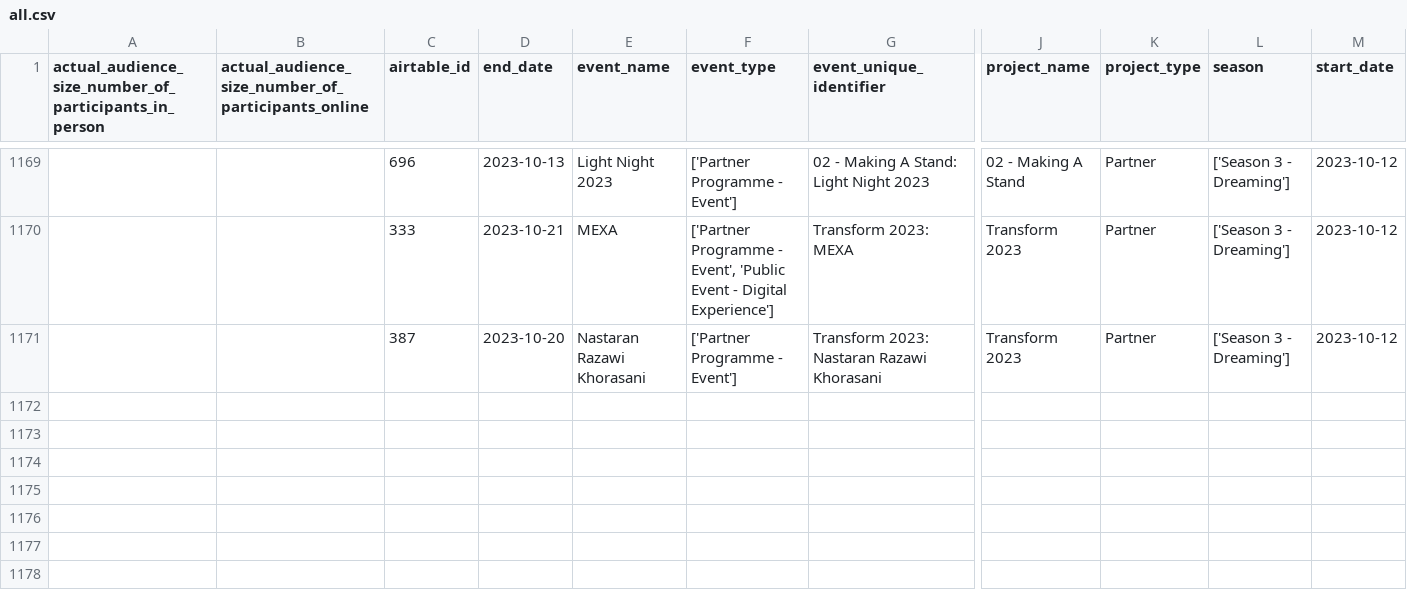
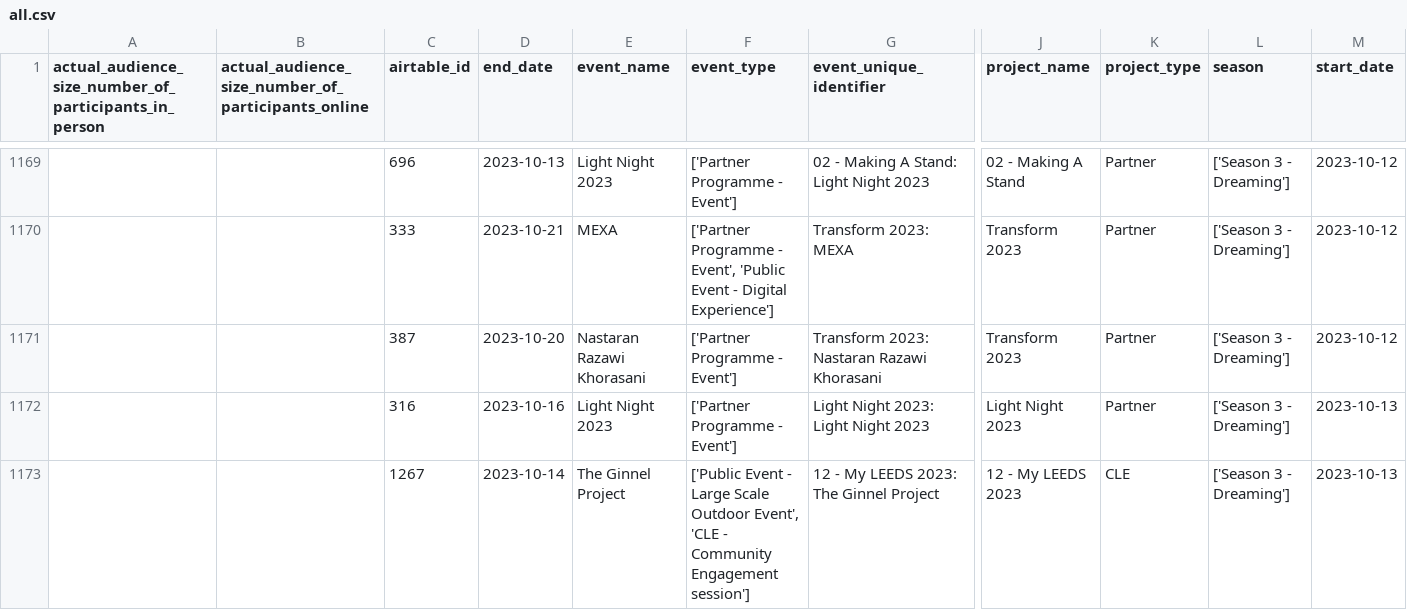
Before and after one commit to open-innovations/leeds-2023, a CSV file: data/metrics/events/master/all.csv, drawn as a sheet; only a part is shown, gaps mark what is left out; rows hold the shown columns only; the diff names each change by its address in the sheet, - before the commit and + after, or states it on an @@ line.

```diff
--- a/data/metrics/events/master/all.csv
+++ b/data/metrics/events/master/all.csv
+row 1172:  |  | 316 | 2023-10-16 | Light Night 2023 | ['Partner Programme - Event'] | Light Night 2023: Light Night 2023 | Light Night 2023 | Partner | ['Season 3 - Dreaming'] | 2023-10-13
+row 1173:  |  | 1267 | 2023-10-14 | The Ginnel Project | ['Public Event - Large Scale Outdoor Event', 'CLE - Community Engagement session'] | 12 - My LEEDS 2023: The Ginnel Project | 12 - My LEEDS 2023 | CLE | ['Season 3 - Dreaming'] | 2023-10-13
```
Also changed, not shown: data/metrics/events/tickets/orders.csv, docs/metrics/events/signature/_data/tickets_by_ward.csv, 15 other files.
